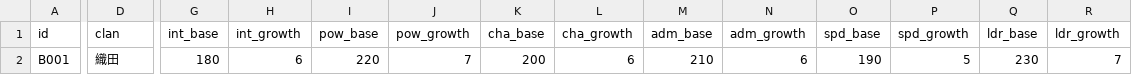
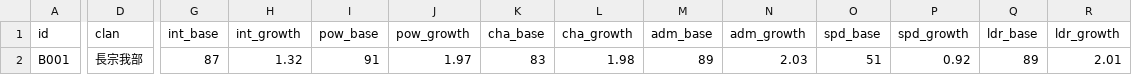
Before and after one commit to Choco-Gitbo/nobu-sinsen-DB, a CSV file: data/busho.csv, drawn as a sheet; only a part is shown, gaps mark what is left out; the diff names each change by its address in the sheet, - before the commit and + after, or states it on an @@ line.

```diff
--- a/data/busho.csv
+++ b/data/busho.csv
-D2 (clan): 織田
+D2 (clan): 長宗我部
-G2 (int_base): 180
+G2 (int_base): 87
-H2 (int_growth): 6
+H2 (int_growth): 1.32
-I2 (pow_base): 220
+I2 (pow_base): 91
-J2 (pow_growth): 7
+J2 (pow_growth): 1.97
-K2 (cha_base): 200
+K2 (cha_base): 83
-L2 (cha_growth): 6
+L2 (cha_growth): 1.98
-M2 (adm_base): 210
+M2 (adm_base): 89
-N2 (adm_growth): 6
+N2 (adm_growth): 2.03
-O2 (spd_base): 190
+O2 (spd_base): 51
-P2 (spd_growth): 5
+P2 (spd_growth): 0.92
-Q2 (ldr_base): 230
+Q2 (ldr_base): 89
-R2 (ldr_growth): 7
+R2 (ldr_growth): 2.01
```
Also changed, not shown: 2 other files.
